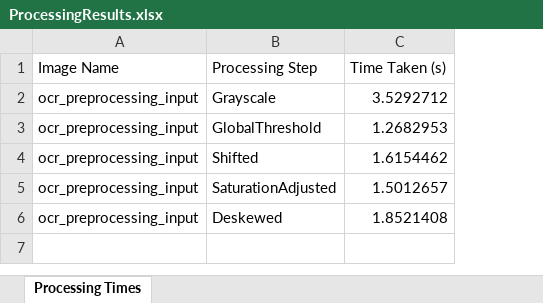
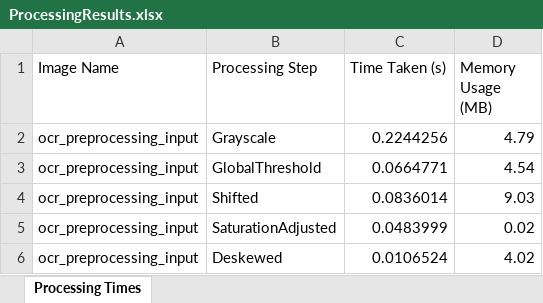
Before and after one commit to Taibaz-Pathan/ocr-techtitans, an Excel workbook: src/OCRProject/Output/Comparision/ProcessingResults.xlsx, sheet Processing Times, drawn as a sheet; values as stored, in another font and other column widths than the file's, no borders; the diff names each change by its address in the sheet, - before the commit and + after, or states it on an @@ line.

Commit message:
comparision rank

```diff
--- a/src/OCRProject/Output/Comparision/ProcessingResults.xlsx (sheet Processing Times)
+++ b/src/OCRProject/Output/Comparision/ProcessingResults.xlsx (sheet Processing Times)
+column D (Memory Usage (MB)), rows 2-6: 4.79 | 4.54 | 9.03 | 0.02 | 4.02
-C2 (Time Taken (s)): 3.5292712
+C2 (Time Taken (s)): 0.2244256
-C3 (Time Taken (s)): 1.2682953
+C3 (Time Taken (s)): 0.0664771
-C4 (Time Taken (s)): 1.6154462
+C4 (Time Taken (s)): 0.0836014
-C5 (Time Taken (s)): 1.5012657
+C5 (Time Taken (s)): 0.0483999
-C6 (Time Taken (s)): 1.8521408
+C6 (Time Taken (s)): 0.0106524
```
Also changed, not shown: src/OCRProject/Output/Comparision/CosineSimilarity.xlsx, 36 other files.
